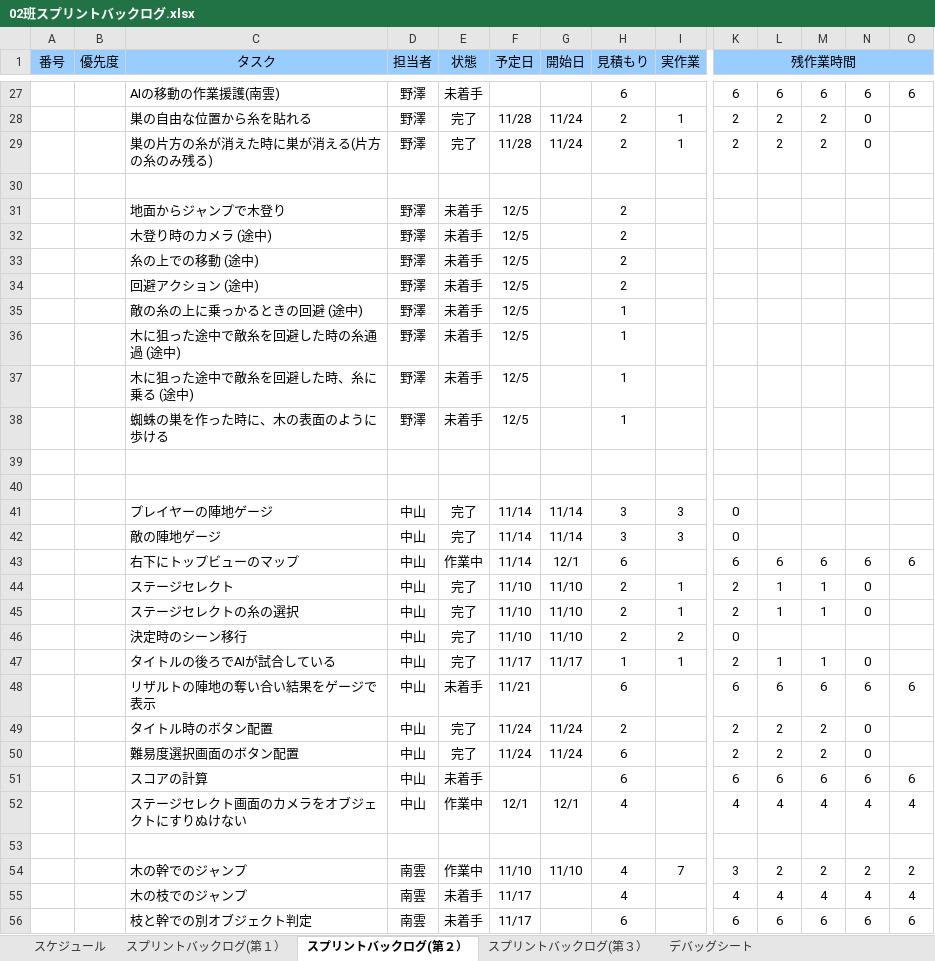
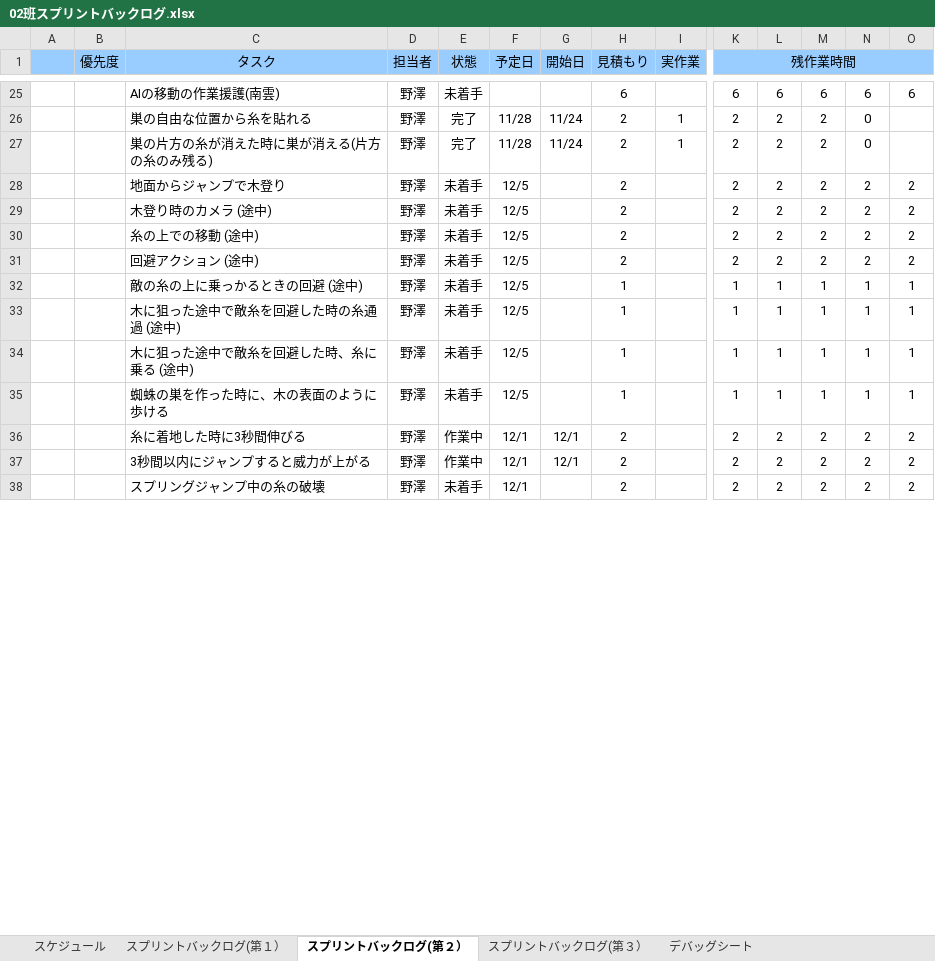
Before and after one commit to NHGC20172H02/PL, an Excel workbook: バックログ/02班スプリントバックログ.xlsx, sheet スプリントバックログ(第２）, drawn as a sheet; only a part is shown, gaps mark what is left out; values as stored, in another font and other column widths than the file's, no borders; charts and pictures and conditional formats not drawn; removed rows and columns are numbered as before the commit, all else as after; rows hold the shown columns only; the diff covers the shown part only; the diff names each change by its address in the sheet, - before the commit and + after, or states it on an @@ line.

Commit message:
バックログと仕様書更新

```diff
--- a/バックログ/02班スプリントバックログ.xlsx (sheet スプリントバックログ(第２）)
+++ b/バックログ/02班スプリントバックログ.xlsx (sheet スプリントバックログ(第２）)
-A1: 番号
+A1: (empty)
-row 28: (empty)
+row 28:  |  | 地面からジャンプで木登り | 野澤 | 未着手 | 12/5 |  | 2 |  | 2 | 2 | 2 | 2 | 2
-row 31:  |  | 地面からジャンプで木登り | 野澤 | 未着手 | 12/5 |  | 2
-K29:K31 (残作業時間): (empty)
+K29:K31 (残作業時間): 2
-L29:L31: (empty)
+L29:L31: 2
-M29:M31: (empty)
+M29:M31: 2
-N29:N31: (empty)
+N29:N31: 2
-O29:O31: (empty)
+O29:O31: 2
-K32:K35 (残作業時間): (empty)
+K32:K35 (残作業時間): 1
-L32:L35: (empty)
+L32:L35: 1
-M32:M35: (empty)
+M32:M35: 1
-N32:N35: (empty)
+N32:N35: 1
-O32:O35: (empty)
+O32:O35: 1
-row 36: (empty)
+row 36:  |  | 糸に着地した時に3秒間伸びる | 野澤 | 作業中 | 12/1 | 12/1 | 2 |  | 2 | 2 | 2 | 2 | 2
-row 37: (empty)
+row 37:  |  | 3秒間以内にジャンプすると威力が上がる | 野澤 | 作業中 | 12/1 | 12/1 | 2 |  | 2 | 2 | 2 | 2 | 2
@@ row 41 hidden:  |  | プレイヤーの陣地ゲージ | 中山 | 完了 | 11/14 | 11/14 | 3 | 3 | 0 @@
@@ row 42 hidden:  |  | 敵の陣地ゲージ | 中山 | 完了 | 11/14 | 11/14 | 3 | 3 | 0 @@
@@ row 43 hidden:  |  | 右下にトップビューのマップ | 中山 | 作業中 | 11/14 | 12/1 | 6 |  | 6 | 6 | 6 | 6 | 6 @@
@@ row 44 hidden:  |  | ステージセレクト | 中山 | 完了 | 11/10 | 11/10 | 2 | 1 | 2 | 1 | 1 | 0 @@
@@ row 45 hidden:  |  | ステージセレクトの糸の選択 | 中山 | 完了 | 11/10 | 11/10 | 2 | 1 | 2 | 1 | 1 | 0 @@
@@ row 46 hidden:  |  | 決定時のシーン移行 | 中山 | 完了 | 11/10 | 11/10 | 2 | 2 | 0 @@
@@ row 47 hidden:  |  | タイトルの後ろでAIが試合している | 中山 | 完了 | 11/17 | 11/17 | 1 | 1 | 2 | 1 | 1 | 0 @@
@@ row 48 hidden:  |  | リザルトの陣地の奪い合い結果をゲージで表示 | 中山 | 未着手 | 11/21 |  | 6 |  | 6 | 6 | 6 | 6 | 6 @@
@@ row 49 hidden:  |  | タイトル時のボタン配置 | 中山 | 完了 | 11/24 | 11/24 | 2 |  | 2 | 2 | 2 | 0 @@
@@ row 50 hidden:  |  | 難易度選択画面のボタン配置 | 中山 | 完了 | 11/24 | 11/24 | 6 |  | 2 | 2 | 2 | 0 @@
@@ row 51 hidden:  |  | スコアの計算 | 中山 | 未着手 |  |  | 6 |  | 6 | 6 | 6 | 6 | 6 @@
@@ row 52 hidden:  |  | ステージセレクト画面のカメラをオブジェクトにすりぬけない | 中山 | 作業中 | 12/1 | 12/1 | 4 |  | 4 | 4 | 4 | 4 | 4 @@
-row 38: (empty)
+row 38:  |  | スプリングジャンプ中の糸の破壊 | 野澤 | 未着手 | 12/1 |  | 2 |  | 2 | 2 | 2 | 2 | 2
-row 54:  |  | 木の幹でのジャンプ | 南雲 | 作業中 | 11/10 | 11/10 | 4 | 7 | 3 | 2 | 2 | 2 | 2
-row 55:  |  | 木の枝でのジャンプ | 南雲 | 未着手 | 11/17 |  | 4 |  | 4 | 4 | 4 | 4 | 4
-row 56:  |  | 枝と幹での別オブジェクト判定 | 南雲 | 未着手 | 11/17 |  | 6 |  | 6 | 6 | 6 | 6 | 6
```
Also changed, not shown: 6 added rows, 24 removed rows, 10 moved rows, 27 hidden or unhidden rows and 34 edited cells elsewhere in this sheet, formulas that keep their value, hidden cells, charts or pictures, 1 other file.
